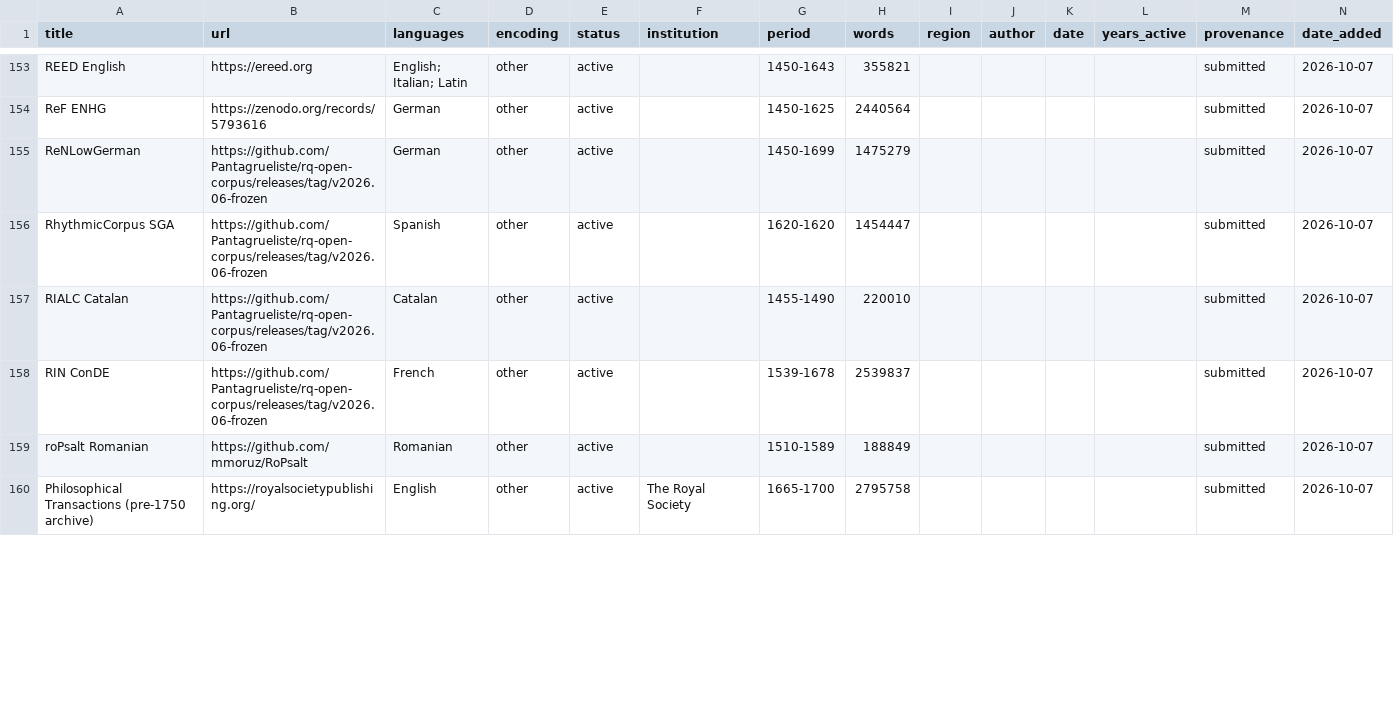
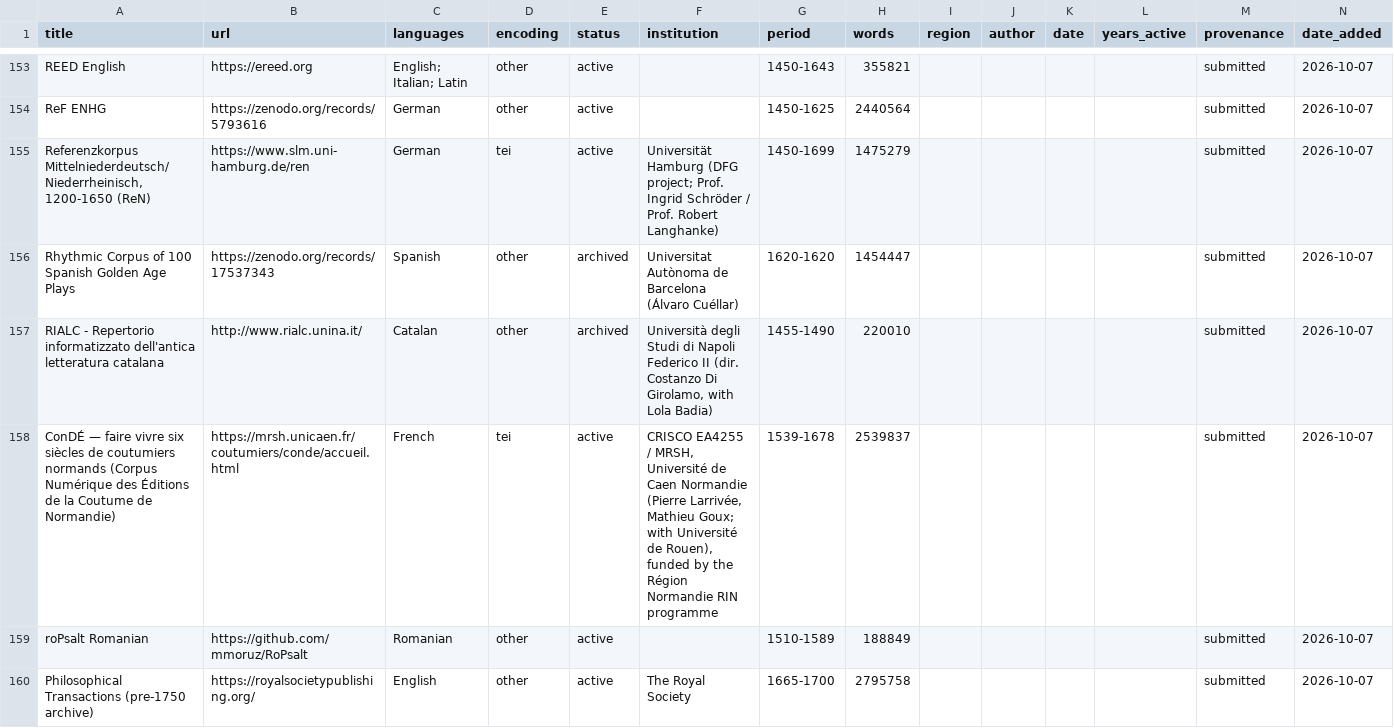
Before and after one commit to Pantagrueliste/renascor, a CSV file: docs/renascor.csv, drawn as a sheet; only a part is shown, gaps mark what is left out; the diff covers the shown part only.

```diff
--- a/docs/renascor.csv
+++ b/docs/renascor.csv
@@ -154,6 +154,6 @@ REED English,https://ereed.org,English; Italian; Latin,other,active,,1450-1643,3
 ReF ENHG,https://zenodo.org/records/5793616,German,other,active,,1450-1625,2440564,,,,,submitted,2026-10-07
-ReNLowGerman,https://github.com/Pantagrueliste/rq-open-corpus/releases/tag/v2026.06-frozen,German,other,active,,1450-1699,1475279,,,,,submitted,2026-10-07
-RhythmicCorpus SGA,https://github.com/Pantagrueliste/rq-open-corpus/releases/tag/v2026.06-frozen,Spanish,other,active,,1620-1620,1454447,,,,,submitted,2026-10-07
-RIALC Catalan,https://github.com/Pantagrueliste/rq-open-corpus/releases/tag/v2026.06-frozen,Catalan,other,active,,1455-1490,220010,,,,,submitted,2026-10-07
-RIN ConDE,https://github.com/Pantagrueliste/rq-open-corpus/releases/tag/v2026.06-frozen,French,other,active,,1539-1678,2539837,,,,,submitted,2026-10-07
+"Referenzkorpus Mittelniederdeutsch/Niederrheinisch, 1200-1650 (ReN)",https://www.slm.uni-hamburg.de/ren,German,tei,active,Universität Hamburg (DFG project; Prof. Ingrid Schröder / Prof. Robert Langhanke),1450-1699,1475279,,,,,submitted,2026-10-07
+Rhythmic Corpus of 100 Spanish Golden Age Plays,https://zenodo.org/records/17537343,Spanish,other,archived,Universitat Autònoma de Barcelona (Álvaro Cuéllar),1620-1620,1454447,,,,,submitted,2026-10-07
+RIALC - Repertorio informatizzato dell'antica letteratura catalana,http://www.rialc.unina.it/,Catalan,other,archived,"Università degli Studi di Napoli Federico II (dir. Costanzo Di Girolamo, with Lola Badia)",1455-1490,220010,,,,,submitted,2026-10-07
+ConDÉ — faire vivre six siècles de coutumiers normands (Corpus Numérique des Éditions de la Coutume de Normandie),https://mrsh.unicaen.fr/coutumiers/conde/accueil.html,French,tei,active,"CRISCO EA4255 / MRSH, Université de Caen Normandie (Pierre Larrivée, Mathieu Goux; with Université de Rouen), funded by the Région Normandie RIN programme",1539-1678,2539837,,,,,submitted,2026-10-07
 roPsalt Romanian,https://github.com/mmoruz/RoPsalt,Romanian,other,active,,1510-1589,188849,,,,,submitted,2026-10-07
```
Also changed, not shown: 59 edited cells elsewhere in this file, 20 other files.
